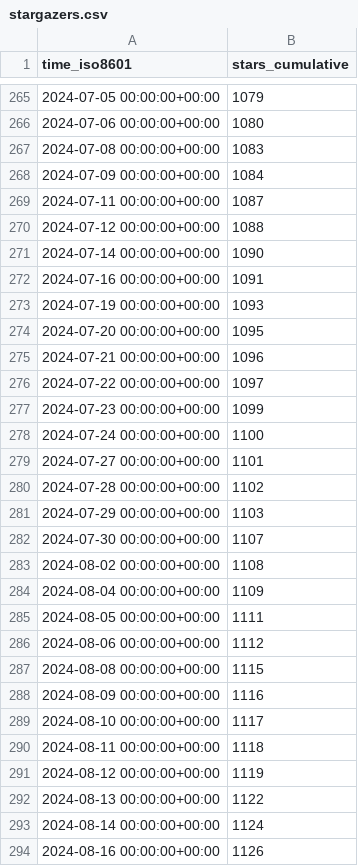
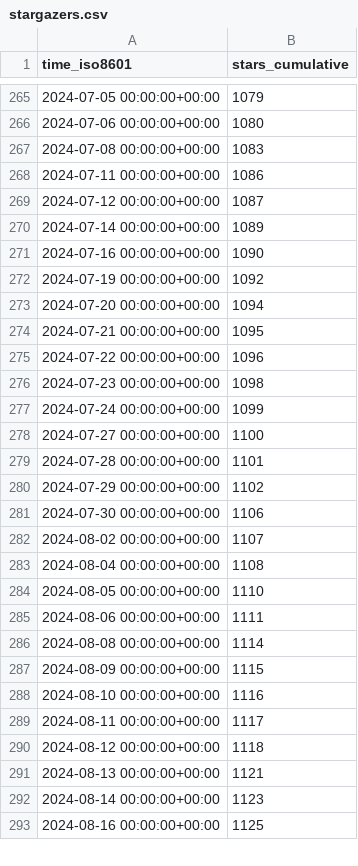
Before and after one commit to floneum/floneum, a CSV file: floneum/floneum/ghrs-data/stargazers.csv, drawn as a sheet; only a part is shown, gaps mark what is left out; the diff covers the shown part only.

```diff
--- a/floneum/floneum/ghrs-data/stargazers.csv
+++ b/floneum/floneum/ghrs-data/stargazers.csv
@@ -267,28 +267,27 @@ time_iso8601,stars_cumulative
 2024-07-08 00:00:00+00:00,1083
-2024-07-09 00:00:00+00:00,1084
-2024-07-11 00:00:00+00:00,1087
-2024-07-12 00:00:00+00:00,1088
-2024-07-14 00:00:00+00:00,1090
-2024-07-16 00:00:00+00:00,1091
-2024-07-19 00:00:00+00:00,1093
-2024-07-20 00:00:00+00:00,1095
-2024-07-21 00:00:00+00:00,1096
-2024-07-22 00:00:00+00:00,1097
-2024-07-23 00:00:00+00:00,1099
-2024-07-24 00:00:00+00:00,1100
-2024-07-27 00:00:00+00:00,1101
-2024-07-28 00:00:00+00:00,1102
-2024-07-29 00:00:00+00:00,1103
-2024-07-30 00:00:00+00:00,1107
-2024-08-02 00:00:00+00:00,1108
-2024-08-04 00:00:00+00:00,1109
-2024-08-05 00:00:00+00:00,1111
-2024-08-06 00:00:00+00:00,1112
-2024-08-08 00:00:00+00:00,1115
-2024-08-09 00:00:00+00:00,1116
-2024-08-10 00:00:00+00:00,1117
-2024-08-11 00:00:00+00:00,1118
-2024-08-12 00:00:00+00:00,1119
-2024-08-13 00:00:00+00:00,1122
-2024-08-14 00:00:00+00:00,1124
-2024-08-16 00:00:00+00:00,1126
+2024-07-11 00:00:00+00:00,1086
+2024-07-12 00:00:00+00:00,1087
+2024-07-14 00:00:00+00:00,1089
+2024-07-16 00:00:00+00:00,1090
+2024-07-19 00:00:00+00:00,1092
+2024-07-20 00:00:00+00:00,1094
+2024-07-21 00:00:00+00:00,1095
+2024-07-22 00:00:00+00:00,1096
+2024-07-23 00:00:00+00:00,1098
+2024-07-24 00:00:00+00:00,1099
+2024-07-27 00:00:00+00:00,1100
+2024-07-28 00:00:00+00:00,1101
+2024-07-29 00:00:00+00:00,1102
+2024-07-30 00:00:00+00:00,1106
+2024-08-02 00:00:00+00:00,1107
+2024-08-04 00:00:00+00:00,1108
+2024-08-05 00:00:00+00:00,1110
+2024-08-06 00:00:00+00:00,1111
+2024-08-08 00:00:00+00:00,1114
+2024-08-09 00:00:00+00:00,1115
+2024-08-10 00:00:00+00:00,1116
+2024-08-11 00:00:00+00:00,1117
+2024-08-12 00:00:00+00:00,1118
+2024-08-13 00:00:00+00:00,1121
+2024-08-14 00:00:00+00:00,1123
+2024-08-16 00:00:00+00:00,1125
```
Also changed, not shown: 1 added row and 56 edited cells elsewhere in this file.
